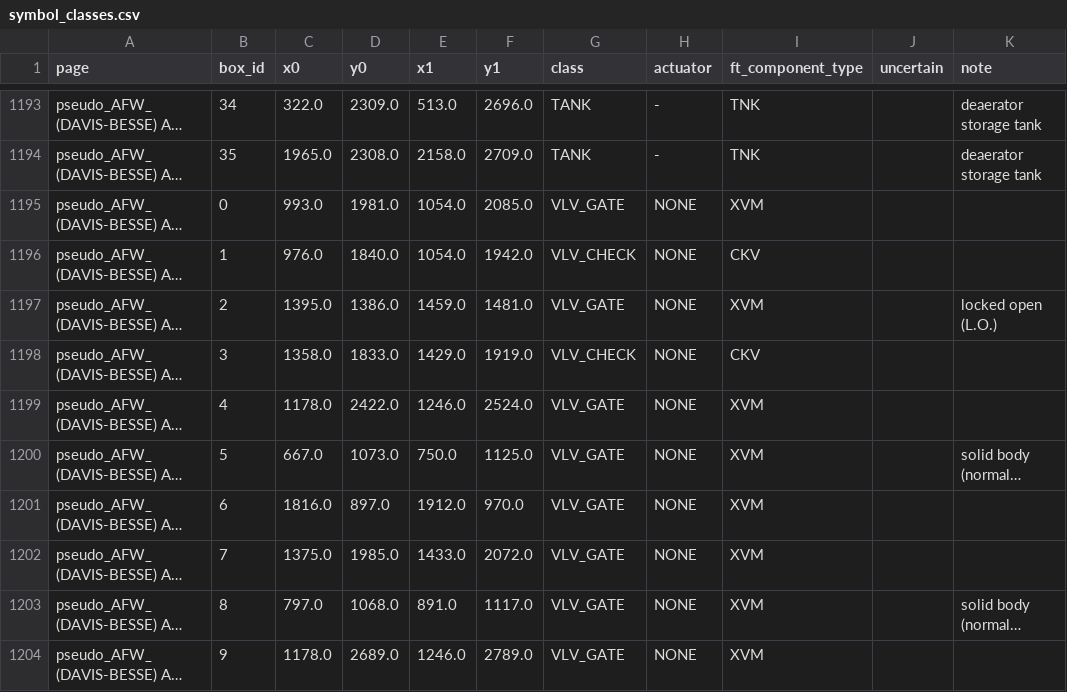
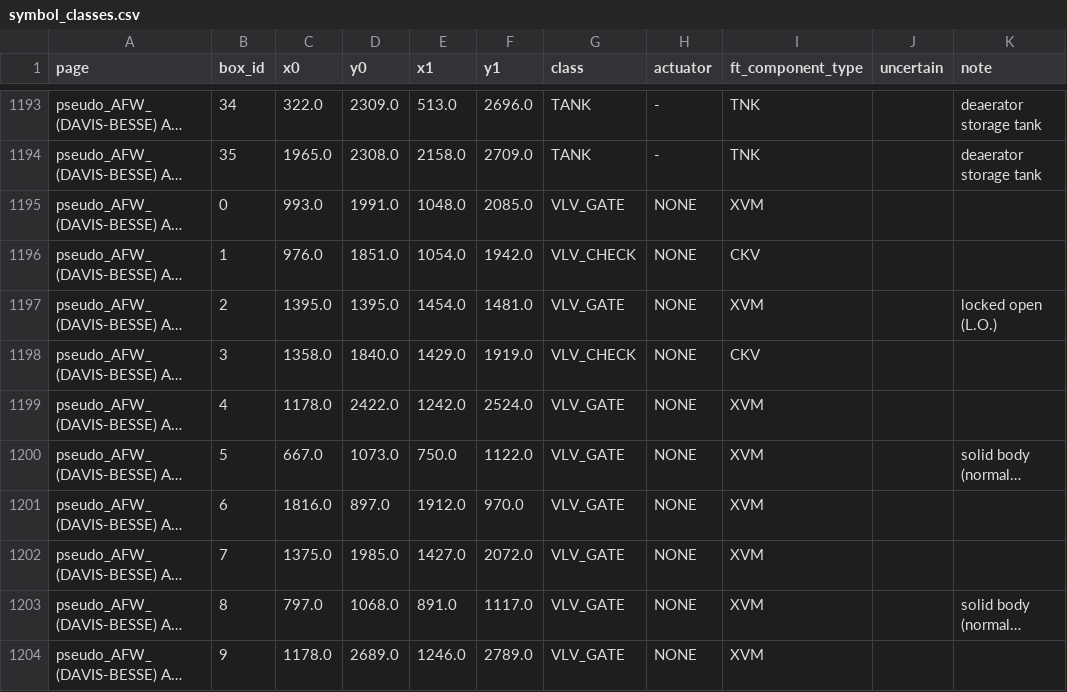
Before and after one commit to WeiKangda/PnIDAgent, a CSV file: verified_annotations_v2/symbol_classes/symbol_classes.csv, drawn as a sheet; only a part is shown, gaps mark what is left out; long unchanged cells end in …; the diff covers the shown part only; the diff names each change by its address in the sheet, - before the commit and + after, or states it on an @@ line.

```diff
--- a/verified_annotations_v2/symbol_classes/symbol_classes.csv
+++ b/verified_annotations_v2/symbol_classes/symbol_classes.csv
-D1195 (y0): 1981.0
+D1195 (y0): 1991.0
-E1195 (x1): 1054.0
+E1195 (x1): 1048.0
-D1196 (y0): 1840.0
+D1196 (y0): 1851.0
-D1197 (y0): 1386.0
+D1197 (y0): 1395.0
-E1197 (x1): 1459.0
+E1197 (x1): 1454.0
-D1198 (y0): 1833.0
+D1198 (y0): 1840.0
-E1199 (x1): 1246.0
+E1199 (x1): 1242.0
-F1200 (y1): 1125.0
+F1200 (y1): 1122.0
-E1202 (x1): 1433.0
+E1202 (x1): 1427.0
```
Also changed, not shown: 8 edited cells elsewhere in this file, 17 other files.
